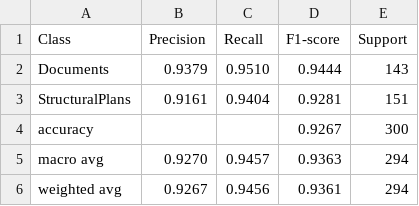
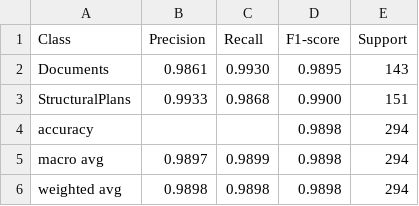
Before and after one commit to TomYalda/Part-IV-Project, a CSV file: Building-Plan-Identification/classification_metrics.csv, drawn as a sheet.

```diff
--- a/Building-Plan-Identification/classification_metrics.csv
+++ b/Building-Plan-Identification/classification_metrics.csv
@@ -1,6 +1,6 @@
 Class,Precision,Recall,F1-score,Support
-Documents,0.9379,0.9510,0.9444,143
-StructuralPlans,0.9161,0.9404,0.9281,151
-accuracy,,,0.9267,300
-macro avg,0.9270,0.9457,0.9363,294
-weighted avg,0.9267,0.9456,0.9361,294
+Documents,0.9861,0.9930,0.9895,143
+StructuralPlans,0.9933,0.9868,0.9900,151
+accuracy,,,0.9898,294
+macro avg,0.9897,0.9899,0.9898,294
+weighted avg,0.9898,0.9898,0.9898,294
```
Also changed, not shown: 2 other files.
